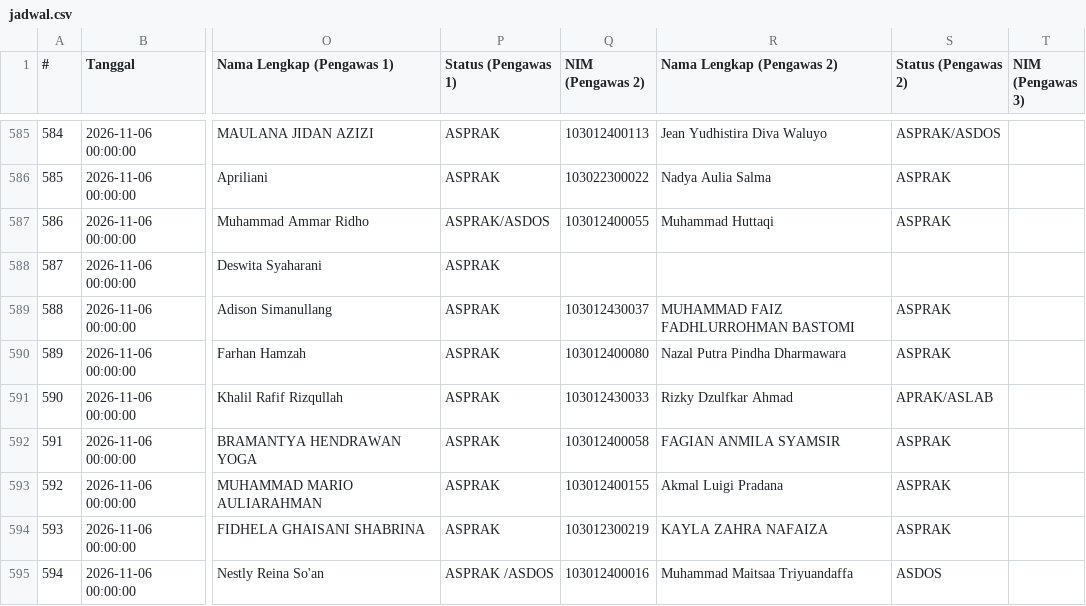
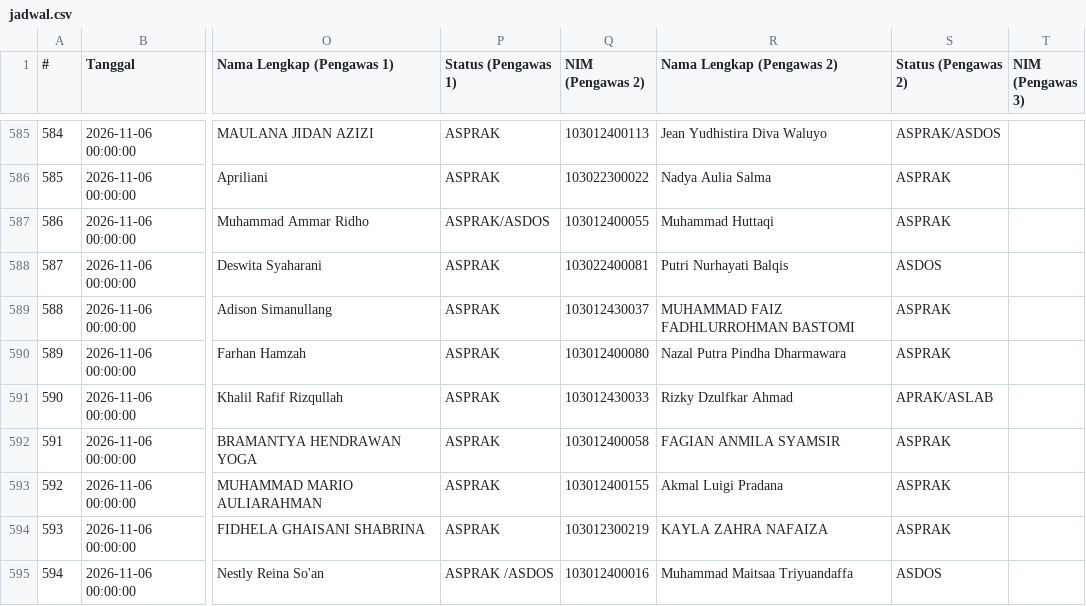
Before and after one commit to Fall-Llihc/Visualisasi-Jadwal-Pengawas, a CSV file: data/jadwal.csv, drawn as a sheet; only a part is shown, gaps mark what is left out; the diff names each change by its address in the sheet, - before the commit and + after, or states it on an @@ line.

```diff
--- a/data/jadwal.csv
+++ b/data/jadwal.csv
-Q588 (NIM (Pengawas 2)): (empty)
+Q588 (NIM (Pengawas 2)): 103022400081
-R588 (Nama Lengkap (Pengawas 2)): (empty)
+R588 (Nama Lengkap (Pengawas 2)): Putri Nurhayati Balqis
-S588 (Status (Pengawas 2)): (empty)
+S588 (Status (Pengawas 2)): ASDOS
```
Also changed, not shown: 1 other file.
